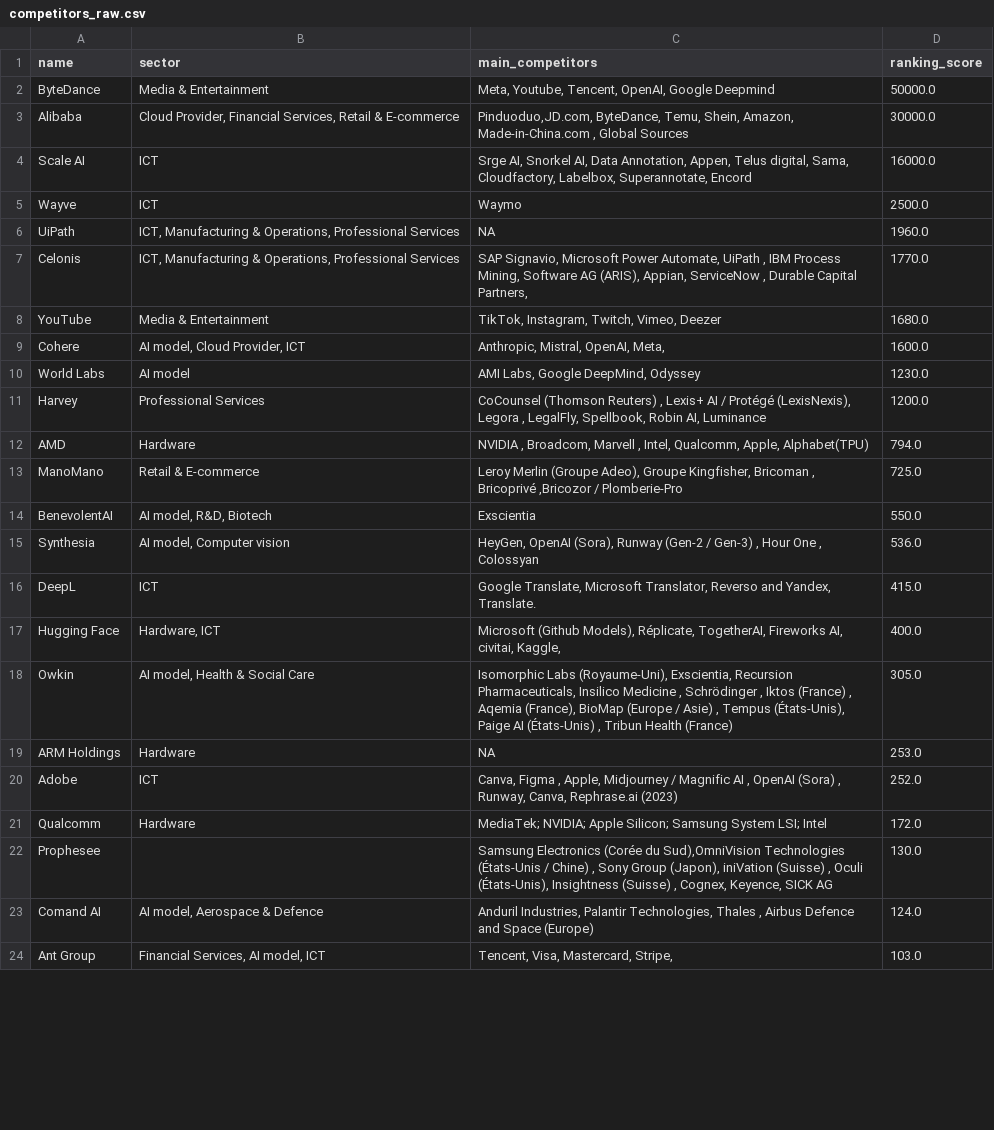
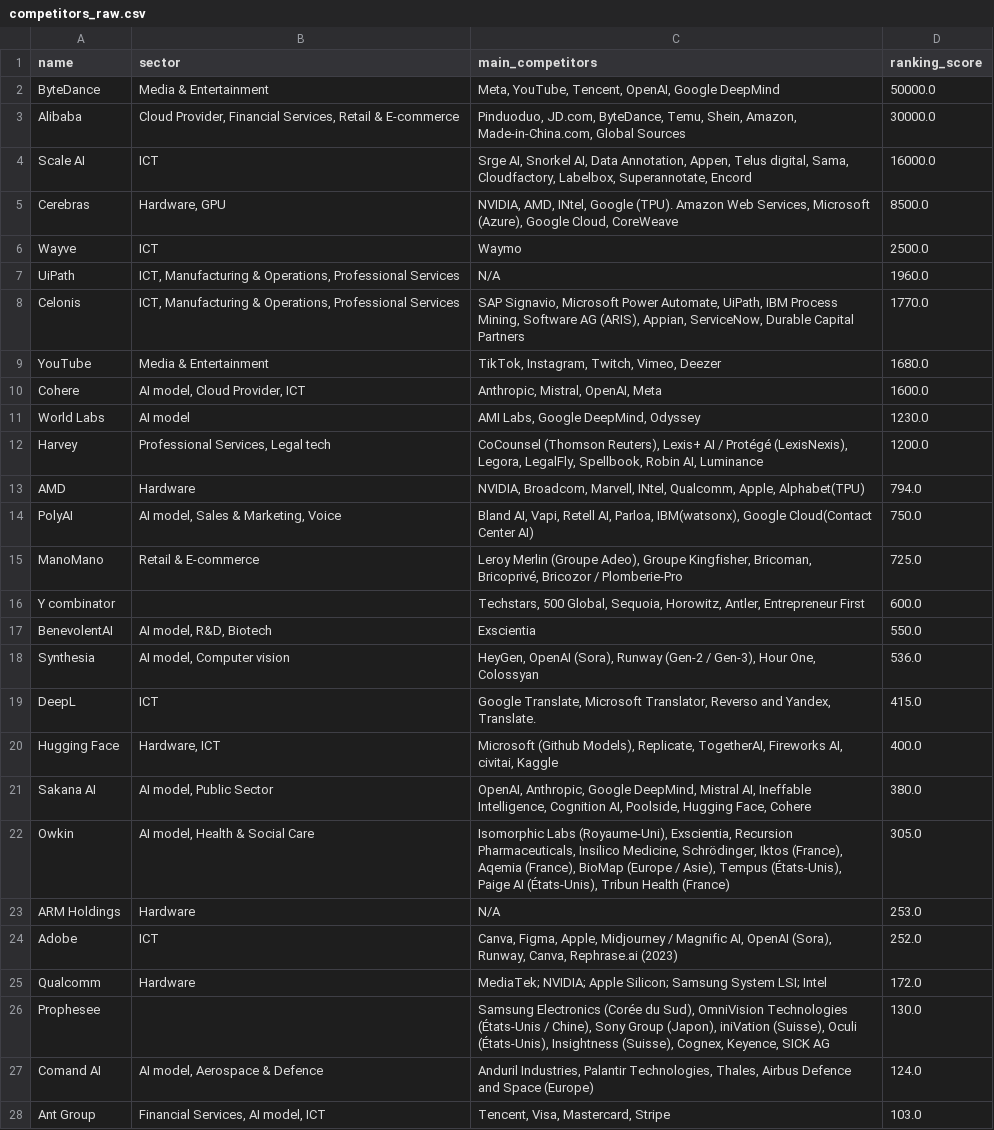
Before and after one commit to BenaventC/AInetworks, a CSV file: analyses/exports/competitors_raw.csv, drawn as a sheet; only a part is shown; the diff covers the shown part only.

```diff
--- a/analyses/exports/competitors_raw.csv
+++ b/analyses/exports/competitors_raw.csv
@@ -1,24 +1,28 @@
 name,sector,main_competitors,ranking_score
-ByteDance,Media & Entertainment,"Meta, Youtube, Tencent, OpenAI, Google Deepmind",50000.0
-Alibaba,"Cloud Provider, Financial Services, Retail & E-commerce","Pinduoduo,JD.com, ByteDance, Temu, Shein, Amazon, Made-in-China.com , Global Sources",30000.0
+ByteDance,Media & Entertainment,"Meta, YouTube, Tencent, OpenAI, Google DeepMind",50000.0
+Alibaba,"Cloud Provider, Financial Services, Retail & E-commerce","Pinduoduo, JD.com, ByteDance, Temu, Shein, Amazon, Made-in-China.com, Global Sources",30000.0
 Scale AI,ICT,"Srge AI, Snorkel AI, Data Annotation, Appen, Telus digital, Sama, Cloudfactory, Labelbox, Superannotate, Encord",16000.0
+Cerebras,"Hardware, GPU","NVIDIA, AMD, INtel, Google (TPU). Amazon Web Services, Microsoft (Azure), Google Cloud, CoreWeave",8500.0
 Wayve,ICT,Waymo,2500.0
-UiPath,"ICT, Manufacturing & Operations, Professional Services",NA,1960.0
-Celonis,"ICT, Manufacturing & Operations, Professional Services","SAP Signavio, Microsoft Power Automate, UiPath , IBM Process Mining, Software AG (ARIS), Appian, ServiceNow , Durable Capital Partners,",1770.0
+UiPath,"ICT, Manufacturing & Operations, Professional Services",N/A,1960.0
+Celonis,"ICT, Manufacturing & Operations, Professional Services","SAP Signavio, Microsoft Power Automate, UiPath, IBM Process Mining, Software AG (ARIS), Appian, ServiceNow, Durable Capital Partners",1770.0
 YouTube,Media & Entertainment,"TikTok, Instagram, Twitch, Vimeo, Deezer",1680.0
-Cohere,"AI model, Cloud Provider, ICT","Anthropic, Mistral, OpenAI, Meta,",1600.0
+Cohere,"AI model, Cloud Provider, ICT","Anthropic, Mistral, OpenAI, Meta",1600.0
 World Labs,AI model,"AMI Labs, Google DeepMind, Odyssey",1230.0
-Harvey,Professional Services,"CoCounsel (Thomson Reuters) , Lexis+ AI / Protégé (LexisNexis), Legora , LegalFly, Spellbook, Robin AI, Luminance",1200.0
-AMD,Hardware,"NVIDIA , Broadcom, Marvell , Intel, Qualcomm, Apple, Alphabet(TPU)",794.0
-ManoMano,Retail & E-commerce,"Leroy Merlin (Groupe Adeo), Groupe Kingfisher, Bricoman , Bricoprivé ,Bricozor / Plomberie-Pro",725.0
+Harvey,"Professional Services, Legal tech","CoCounsel (Thomson Reuters), Lexis+ AI / Protégé (LexisNexis), Legora, LegalFly, Spellbook, Robin AI, Luminance",1200.0
+AMD,Hardware,"NVIDIA, Broadcom, Marvell, INtel, Qualcomm, Apple, Alphabet(TPU)",794.0
+PolyAI,"AI model, Sales & Marketing, Voice","Bland AI, Vapi, Retell AI, Parloa, IBM(watsonx), Google Cloud(Contact Center AI)",750.0
+ManoMano,Retail & E-commerce,"Leroy Merlin (Groupe Adeo), Groupe Kingfisher, Bricoman, Bricoprivé, Bricozor / Plomberie-Pro",725.0
+Y combinator,,"Techstars, 500 Global, Sequoia, Horowitz, Antler, Entrepreneur First",600.0
 BenevolentAI,"AI model, R&D, Biotech",Exscientia,550.0
-Synthesia,"AI model, Computer vision","HeyGen, OpenAI (Sora), Runway (Gen-2 / Gen-3) , Hour One , Colossyan",536.0
+Synthesia,"AI model, Computer vision","HeyGen, OpenAI (Sora), Runway (Gen-2 / Gen-3), Hour One, Colossyan",536.0
 DeepL,ICT,"Google Translate, Microsoft Translator, Reverso and Yandex, Translate.",415.0
-Hugging Face,"Hardware, ICT","Microsoft (Github Models), Réplicate, TogetherAI, Fireworks AI, civitai, Kaggle,",400.0
-Owkin,"AI model, Health & Social Care","Isomorphic Labs (Royaume-Uni), Exscientia, Recursion Pharmaceuticals, Insilico Medicine , Schrödinger , Iktos (France) , Aqemia (France), BioMap (Europe / Asie) , Tempus (États-Unis), Paige AI (États-Unis) , Tribun Health (France)",305.0
-ARM Holdings,Hardware,NA,253.0
-Adobe,ICT,"Canva, Figma , Apple, Midjourney / Magnific AI , OpenAI (Sora) ,  Runway, Canva, Rephrase.ai (2023)",252.0
+Hugging Face,"Hardware, ICT","Microsoft (Github Models), Replicate, TogetherAI, Fireworks AI, civitai, Kaggle",400.0
+Sakana AI,"AI model, Public Sector","OpenAI, Anthropic, Google DeepMind, Mistral AI, Ineffable Intelligence, Cognition AI, Poolside, Hugging Face, Cohere",380.0
+Owkin,"AI model, Health & Social Care","Isomorphic Labs (Royaume-Uni), Exscientia, Recursion Pharmaceuticals, Insilico Medicine, Schrödinger, Iktos (France), Aqemia (France), BioMap (Europe / Asie), Tempus (États-Unis), Paige AI (États-Unis), Tribun Health (France)",305.0
+ARM Holdings,Hardware,N/A,253.0
+Adobe,ICT,"Canva, Figma, Apple, Midjourney / Magnific AI, OpenAI (Sora), Runway, Canva, Rephrase.ai (2023)",252.0
 Qualcomm,Hardware,MediaTek; NVIDIA; Apple Silicon; Samsung System LSI; Intel,172.0
-Prophesee,,"Samsung Electronics (Corée du Sud),OmniVision Technologies (États-Unis / Chine) , Sony Group (Japon), iniVation (Suisse) , Oculi (États-Unis), Insightness (Suisse) , Cognex, Keyence, SICK AG",130.0
-Comand AI,"AI model, Aerospace & Defence","Anduril Industries, Palantir Technologies, Thales ,  Airbus Defence and Space (Europe)",124.0
-Ant Group,"Financial Services, AI model, ICT","Tencent, Visa, Mastercard, Stripe,",103.0
+Prophesee,,"Samsung Electronics (Corée du Sud), OmniVision Technologies (États-Unis / Chine), Sony Group (Japon), iniVation (Suisse), Oculi (États-Unis), Insightness (Suisse), Cognex, Keyence, SICK AG",130.0
+Comand AI,"AI model, Aerospace & Defence","Anduril Industries, Palantir Technologies, Thales, Airbus Defence and Space (Europe)",124.0
+Ant Group,"Financial Services, AI model, ICT","Tencent, Visa, Mastercard, Stripe",103.0
```
Also changed, not shown: 10 added rows and 14 edited cells elsewhere in this file, analyses/exports/competitors_aggregated.csv, analyses/exports/competitors_long.csv, 4 other files.
